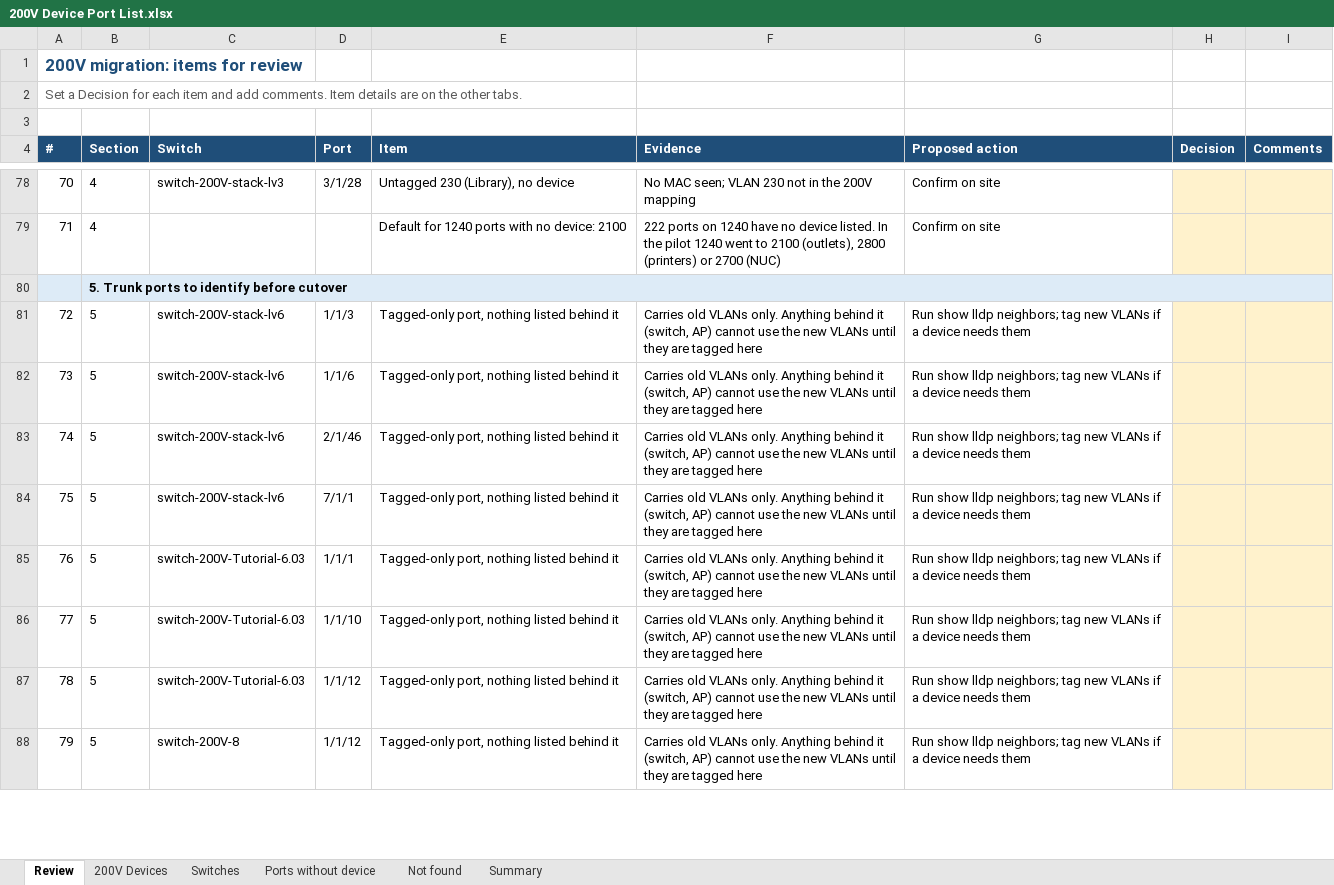
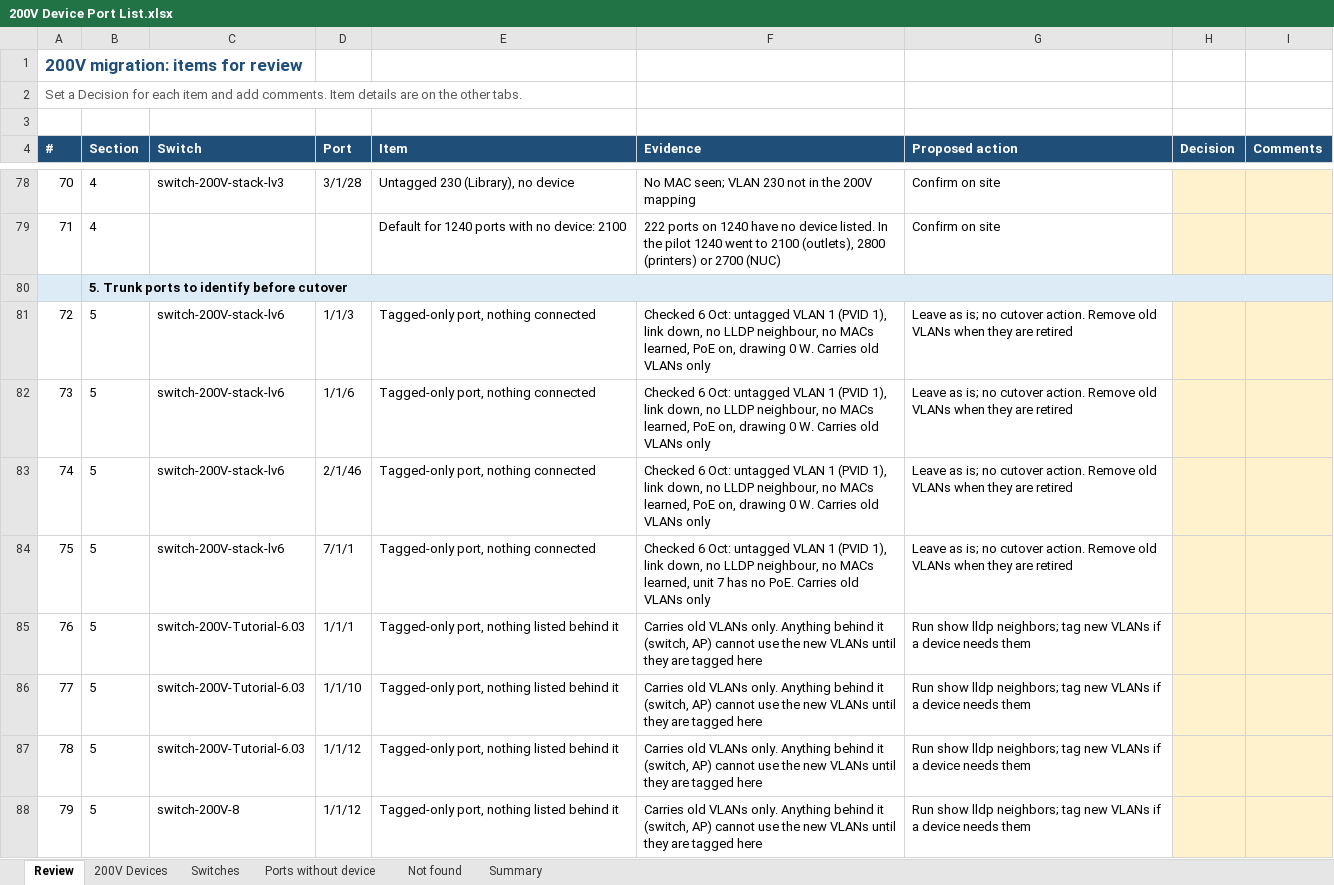
Before and after one commit to Asingh0014/trinity-smartzone-plan, an Excel workbook: 200V Device Port List.xlsx, sheet Review, drawn as a sheet; only a part is shown, gaps mark what is left out; values as stored, in another font and other column widths than the file's, no borders; the diff names each change by its address in the sheet, - before the commit and + after, or states it on an @@ line.

```diff
--- a/200V Device Port List.xlsx (sheet Review)
+++ b/200V Device Port List.xlsx (sheet Review)
-E81:E84 (Item): Tagged-only port, nothing listed behind it
+E81:E84 (Item): Tagged-only port, nothing connected
-F81:F83 (Evidence): Carries old VLANs only. Anything behind it (switch, AP) cannot use the new VLANs until they are tagged here
+F81:F83 (Evidence): Checked 6 Oct: untagged VLAN 1 (PVID 1), link down, no LLDP neighbour, no MACs learned, PoE on, drawing 0 W. Carries old VLANs only
-G81:G84 (Proposed action): Run show lldp neighbors; tag new VLANs if a device needs them
+G81:G84 (Proposed action): Leave as is; no cutover action. Remove old VLANs when they are retired
-F84 (Evidence): Carries old VLANs only. Anything behind it (switch, AP) cannot use the new VLANs until they are tagged here
+F84 (Evidence): Checked 6 Oct: untagged VLAN 1 (PVID 1), link down, no LLDP neighbour, no MACs learned, unit 7 has no PoE. Carries old VLANs only
```
